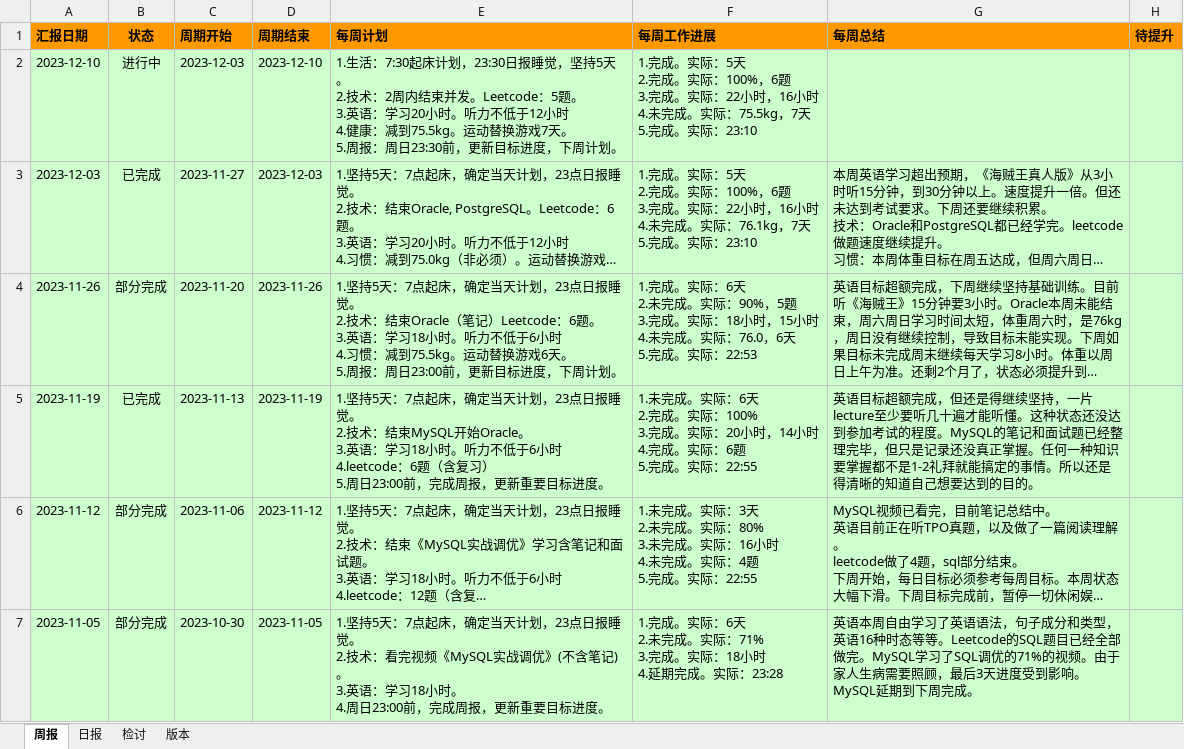
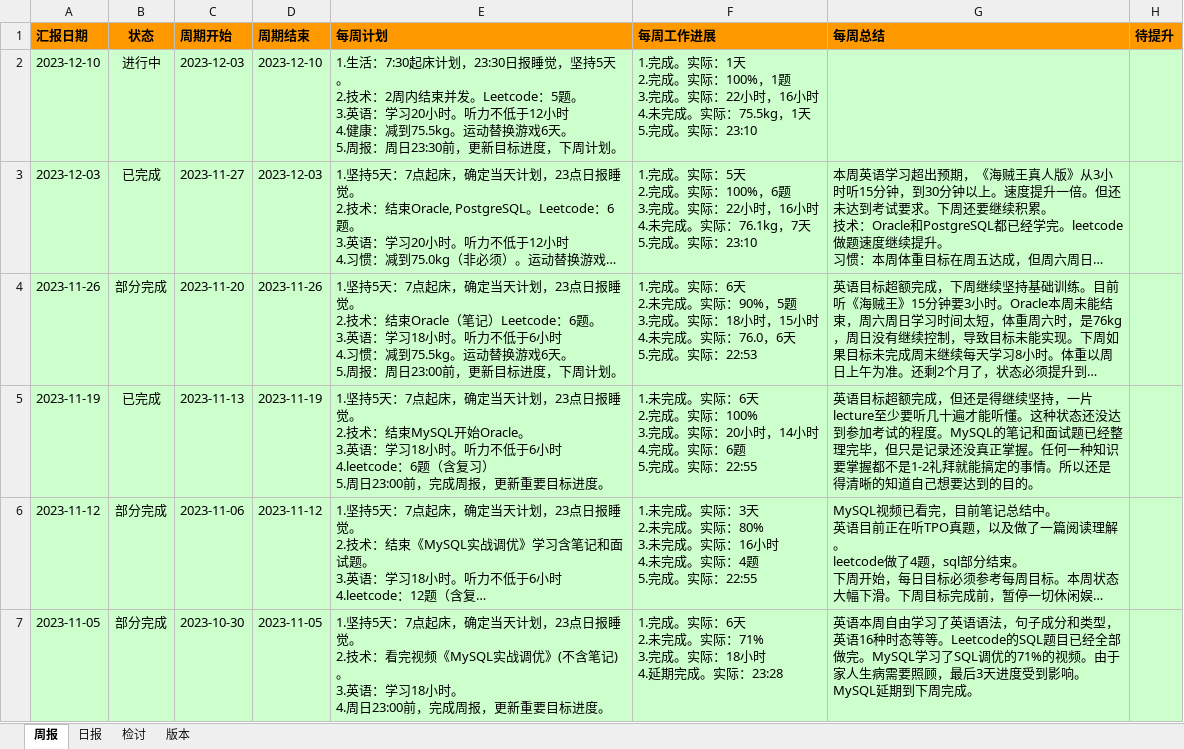
Before and after one commit to namelessmyth/beFreeCoder, an Excel workbook: report/周期报告-2023-Gem.xlsx, sheet 周报, drawn as a sheet; only a part is shown; long unchanged cells end in …; values as stored, in another font and other column widths than the file's, no borders; conditional formats not drawn; ↵ is a line break in a cell; the diff names each change by its address in the sheet, - before the commit and + after, or states it on an @@ line.

```diff
--- a/report/周期报告-2023-Gem.xlsx (sheet 周报)
+++ b/report/周期报告-2023-Gem.xlsx (sheet 周报)
-E2 (每周计划): …替换游戏7天。 ↵ 5.…
+E2 (每周计划): …替换游戏6天。 ↵ 5.…
-F2 (每周工作进展): …。实际：5天 ↵ 2.完成。实际：100%，6题 ↵ 3.完成。实际：22小时，16小时 ↵ 4.未完成。实际：75.5kg，7天 ↵ 5.完…
+F2 (每周工作进展): …。实际：1天 ↵ 2.完成。实际：100%，1题 ↵ 3.完成。实际：22小时，16小时 ↵ 4.未完成。实际：75.5kg，1天 ↵ 5.完…
```
Also changed, not shown: sheet 日报, 4 other files.
